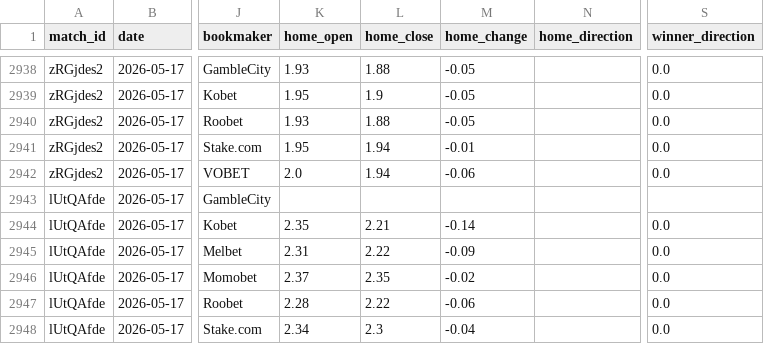
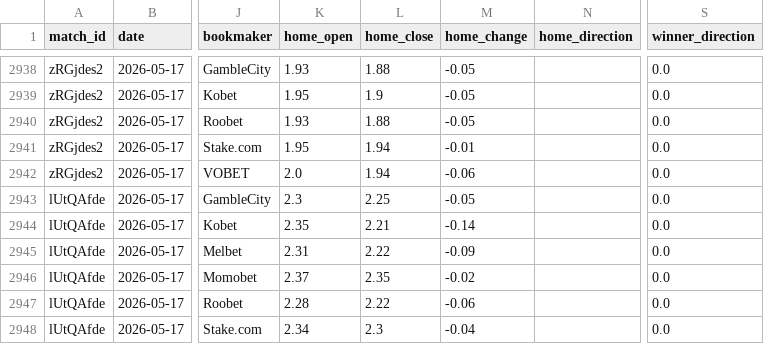
Before and after one commit to seung-min-lee/seung-min-lee-kbo-predictor, a CSV file: kbo_odds.csv, drawn as a sheet; only a part is shown, gaps mark what is left out; the diff names each change by its address in the sheet, - before the commit and + after, or states it on an @@ line.

Commit message:
update: 05-17 slot2 GambleCity 보완 + 예측 갱신

```diff
--- a/kbo_odds.csv
+++ b/kbo_odds.csv
-K2943 (home_open): (empty)
+K2943 (home_open): 2.3
-L2943 (home_close): (empty)
+L2943 (home_close): 2.25
-M2943 (home_change): (empty)
+M2943 (home_change): -0.05
-S2943 (winner_direction): (empty)
+S2943 (winner_direction): 0.0
```
Also changed, not shown: 1 other file.
